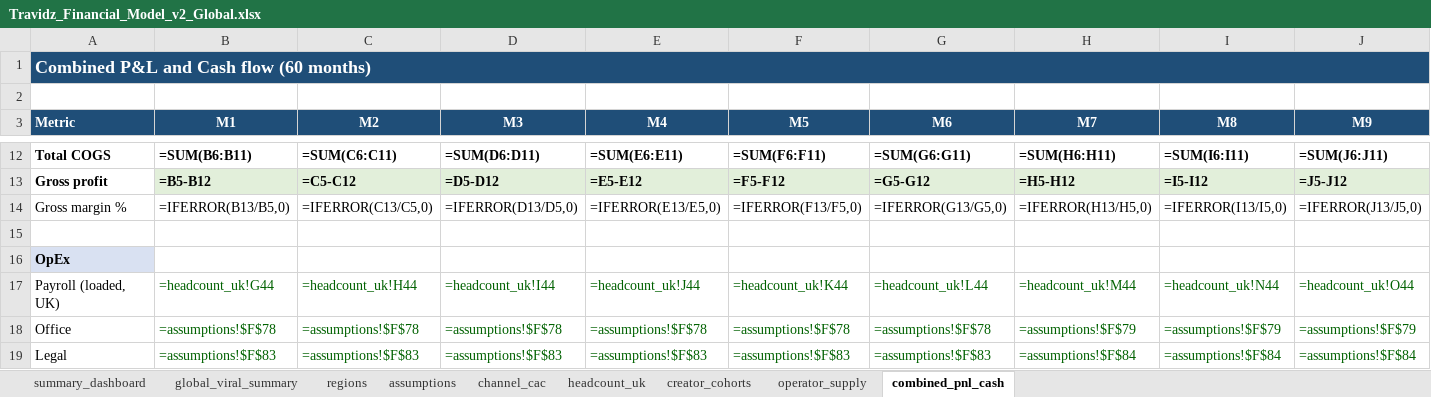
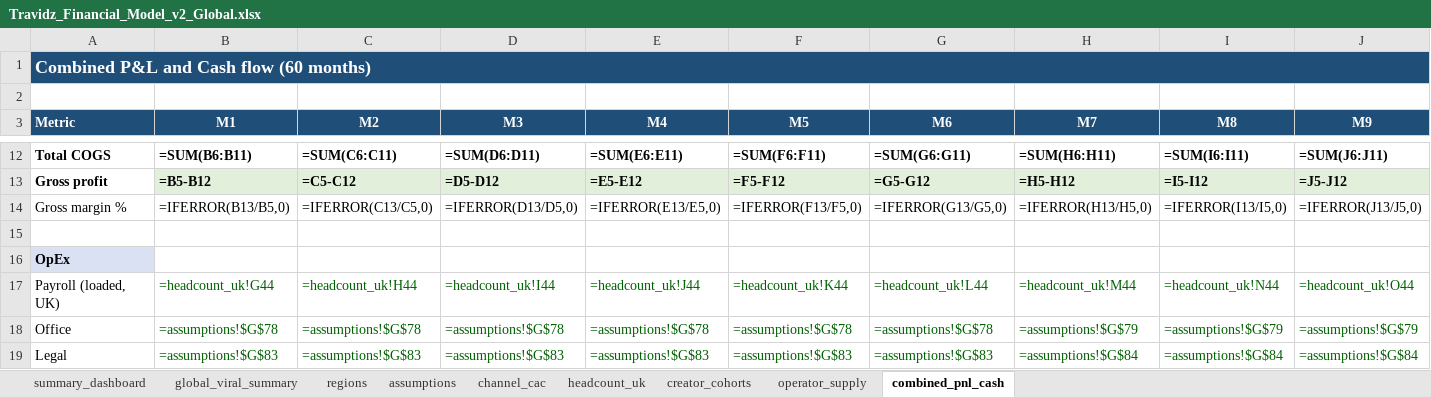
Before and after one commit to bmcguigan939/wander-spark-feed, an Excel workbook: public/decks/Travidz_Financial_Model_v2_Global.xlsx, sheet combined_pnl_cash, drawn as a sheet; only a part is shown, gaps mark what is left out; values as stored, in another font and other column widths than the file's, no borders; formulas without a stored value are shown as written; the diff covers the shown part only; the diff names each change by its address in the sheet, - before the commit and + after, or states it on an @@ line.

```diff
--- a/public/decks/Travidz_Financial_Model_v2_Global.xlsx (sheet combined_pnl_cash)
+++ b/public/decks/Travidz_Financial_Model_v2_Global.xlsx (sheet combined_pnl_cash)
-B18 (M1): =assumptions!$F$78
+B18 (M1): =assumptions!$G$78
-C18 (M2): =assumptions!$F$78
+C18 (M2): =assumptions!$G$78
-D18 (M3): =assumptions!$F$78
+D18 (M3): =assumptions!$G$78
-E18 (M4): =assumptions!$F$78
+E18 (M4): =assumptions!$G$78
-F18 (M5): =assumptions!$F$78
+F18 (M5): =assumptions!$G$78
-G18 (M6): =assumptions!$F$78
+G18 (M6): =assumptions!$G$78
-H18 (M7): =assumptions!$F$79
+H18 (M7): =assumptions!$G$79
-I18 (M8): =assumptions!$F$79
+I18 (M8): =assumptions!$G$79
-J18 (M9): =assumptions!$F$79
+J18 (M9): =assumptions!$G$79
-B19 (M1): =assumptions!$F$83
+B19 (M1): =assumptions!$G$83
-C19 (M2): =assumptions!$F$83
+C19 (M2): =assumptions!$G$83
-D19 (M3): =assumptions!$F$83
+D19 (M3): =assumptions!$G$83
-E19 (M4): =assumptions!$F$83
+E19 (M4): =assumptions!$G$83
-F19 (M5): =assumptions!$F$83
+F19 (M5): =assumptions!$G$83
-G19 (M6): =assumptions!$F$83
+G19 (M6): =assumptions!$G$83
-H19 (M7): =assumptions!$F$84
+H19 (M7): =assumptions!$G$84
-I19 (M8): =assumptions!$F$84
+I19 (M8): =assumptions!$G$84
-J19 (M9): =assumptions!$F$84
+J19 (M9): =assumptions!$G$84
```
Also changed, not shown: 943 edited cells elsewhere in this sheet, sheet headcount_uk, sheet creator_cohorts, sheet operator_supply, sheet assumptions, sheet channel_cac, sheet summary_dashboard, 1 other file.
